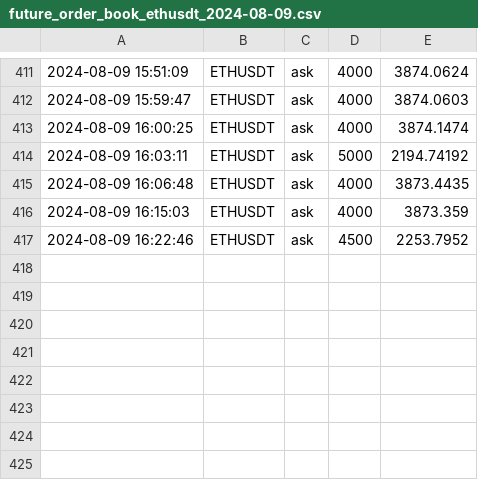
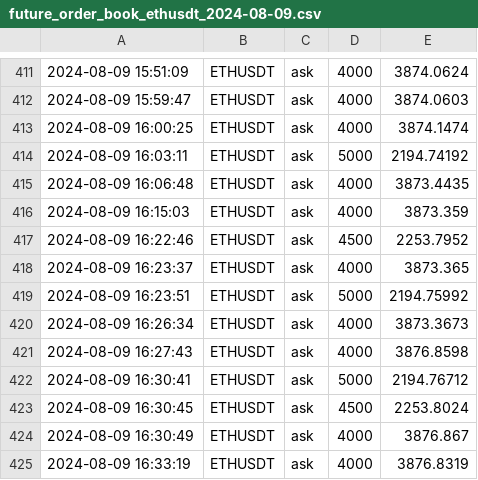
Before and after one commit to caotuanvu123/test_host, a CSV file: csv/spots/future_order_book_ethusdt_2024-08-09.csv, drawn as a sheet; only a part is shown, gaps mark what is left out; the diff names each change by its address in the sheet, - before the commit and + after, or states it on an @@ line.

```diff
--- a/csv/spots/future_order_book_ethusdt_2024-08-09.csv
+++ b/csv/spots/future_order_book_ethusdt_2024-08-09.csv
+row 418: 2024-08-09 16:23:37 | ETHUSDT | ask | 4000 | 3873.365
+row 419: 2024-08-09 16:23:51 | ETHUSDT | ask | 5000 | 2194.75992
+row 420: 2024-08-09 16:26:34 | ETHUSDT | ask | 4000 | 3873.3673
+row 421: 2024-08-09 16:27:43 | ETHUSDT | ask | 4000 | 3876.8598
+row 422: 2024-08-09 16:30:41 | ETHUSDT | ask | 5000 | 2194.76712
+row 423: 2024-08-09 16:30:45 | ETHUSDT | ask | 4500 | 2253.8024
+row 424: 2024-08-09 16:30:49 | ETHUSDT | ask | 4000 | 3876.867
+row 425: 2024-08-09 16:33:19 | ETHUSDT | ask | 4000 | 3876.8319
```
Also changed, not shown: csv/futures/future_order_book_ethusdt_2024-08-09.csv, csv/spots/future_order_book_solusdt_2024-08-09.csv, 1 other file.
